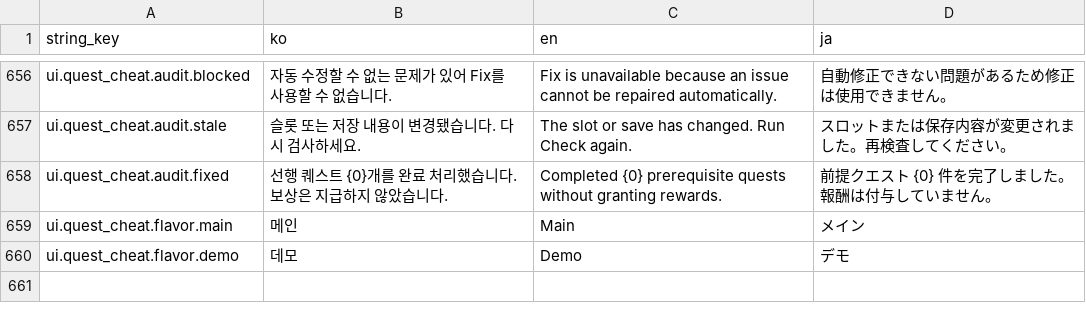
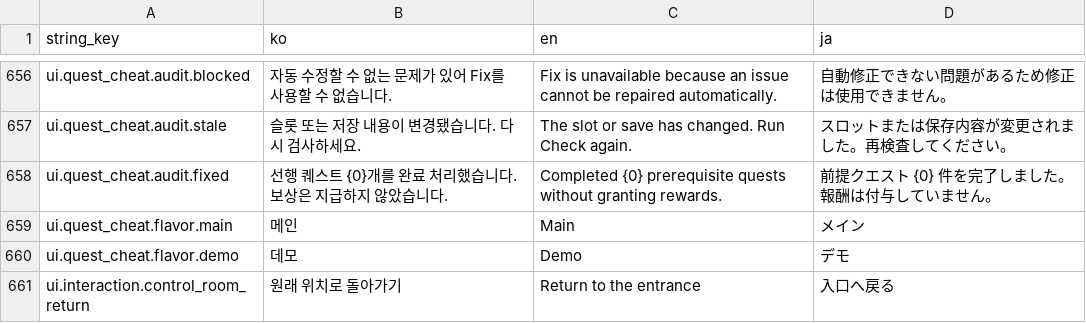
Before and after one commit to octopus7/extraction_shooter, a CSV file: TunaSweeper/Content/Data/UITextStrings.csv, drawn as a sheet; only a part is shown, gaps mark what is left out; the diff names each change by its address in the sheet, - before the commit and + after, or states it on an @@ line.

```diff
--- a/TunaSweeper/Content/Data/UITextStrings.csv
+++ b/TunaSweeper/Content/Data/UITextStrings.csv
+row 661: ui.interaction.control_room_return | 원래 위치로 돌아가기 | Return to the entrance | 入口へ戻る
```
Also changed, not shown: TunaSweeper/Content/Data/Translations/UITextStrings.csv, 4 other files.
